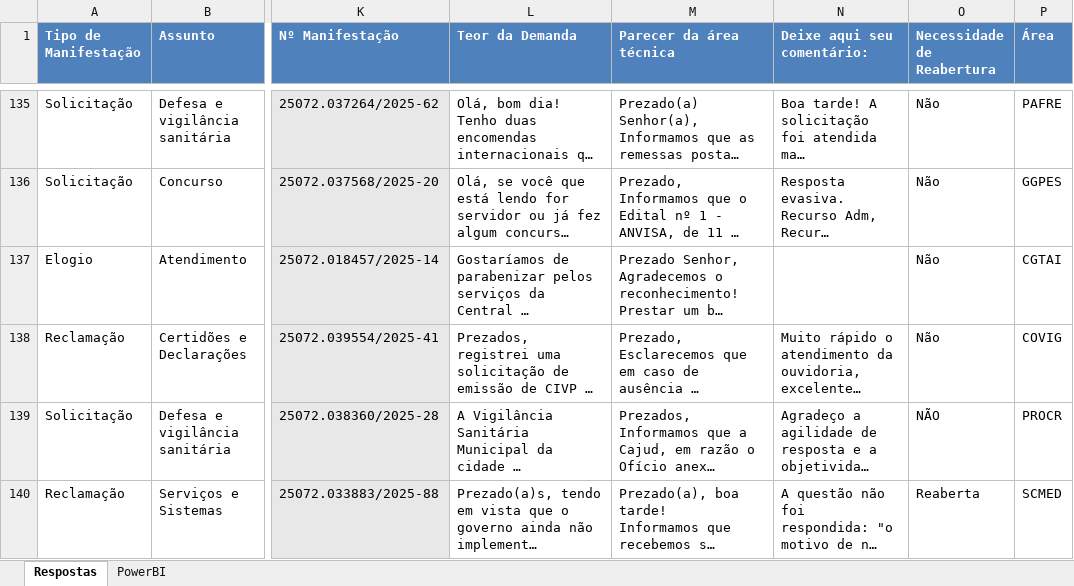
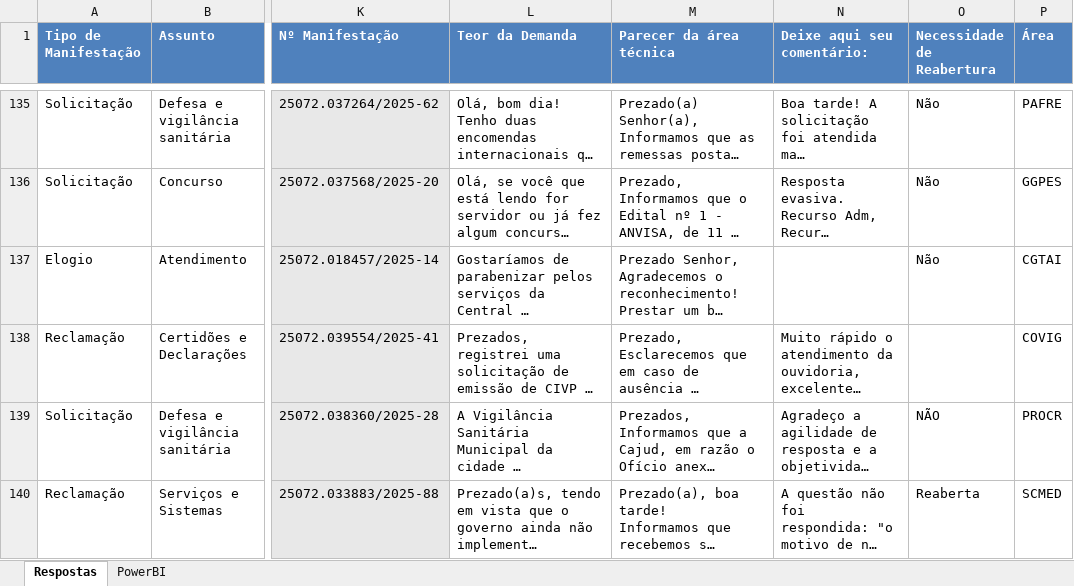
Before and after one commit to richboyyy/dashboard-pesquisa, an Excel workbook: pesquisa.xlsx, sheet Respostas, drawn as a sheet; only a part is shown, gaps mark what is left out; long unchanged cells end in …; values as stored, in another font and other column widths than the file's, no borders; the diff covers the shown part only; the diff names each change by its address in the sheet, - before the commit and + after, or states it on an @@ line.

```diff
--- a/pesquisa.xlsx (sheet Respostas)
+++ b/pesquisa.xlsx (sheet Respostas)
-O138 (Necessidade de Reabertura): Não
+O138 (Necessidade de Reabertura): (empty)
```
Also changed, not shown: 4 added rows, 1 removed row, 30 edited cells and cell formats elsewhere in this sheet, formulas that keep their value, hidden cells.
